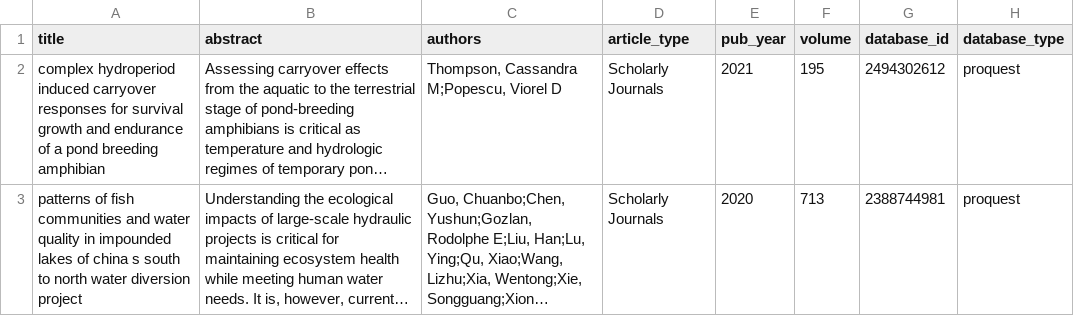
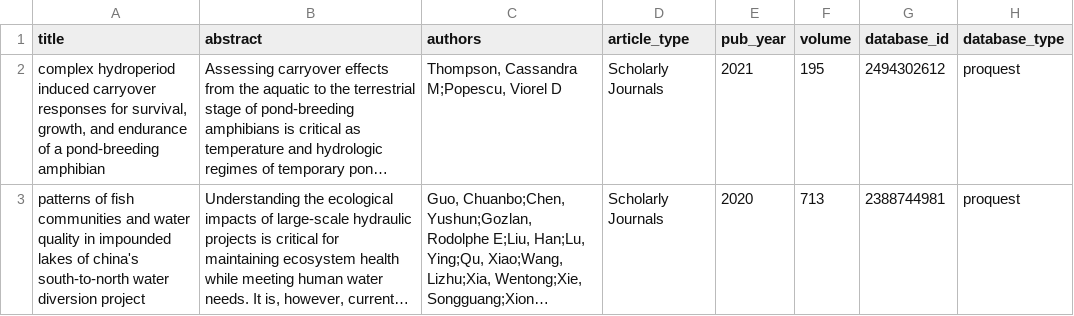
Before and after one commit to Delta-Stewardship-Council/swg-21-meta-analysis, a CSV file: data_clean/PG_assignments_split.csv, drawn as a sheet; only a part is shown; long unchanged cells end in …; the diff covers the shown part only; the diff names each change by its address in the sheet, - before the commit and + after, or states it on an @@ line.

```diff
--- a/data_clean/PG_assignments_split.csv
+++ b/data_clean/PG_assignments_split.csv
-A2 (title): …responses for survival growth and endurance of a pond breeding amphibian
+A2 (title): …responses for survival, growth, and endurance of a pond-breeding amphibian
-A3 (title): …lakes of china s south to north water diversion…
+A3 (title): …lakes of china's south-to-north water diversion…
```
Also changed, not shown: 1 removed row and 52 edited cells elsewhere in this file, data_clean/CP_assignments_split.csv, data_clean/DC_assignments_split.csv, 6 other files.
